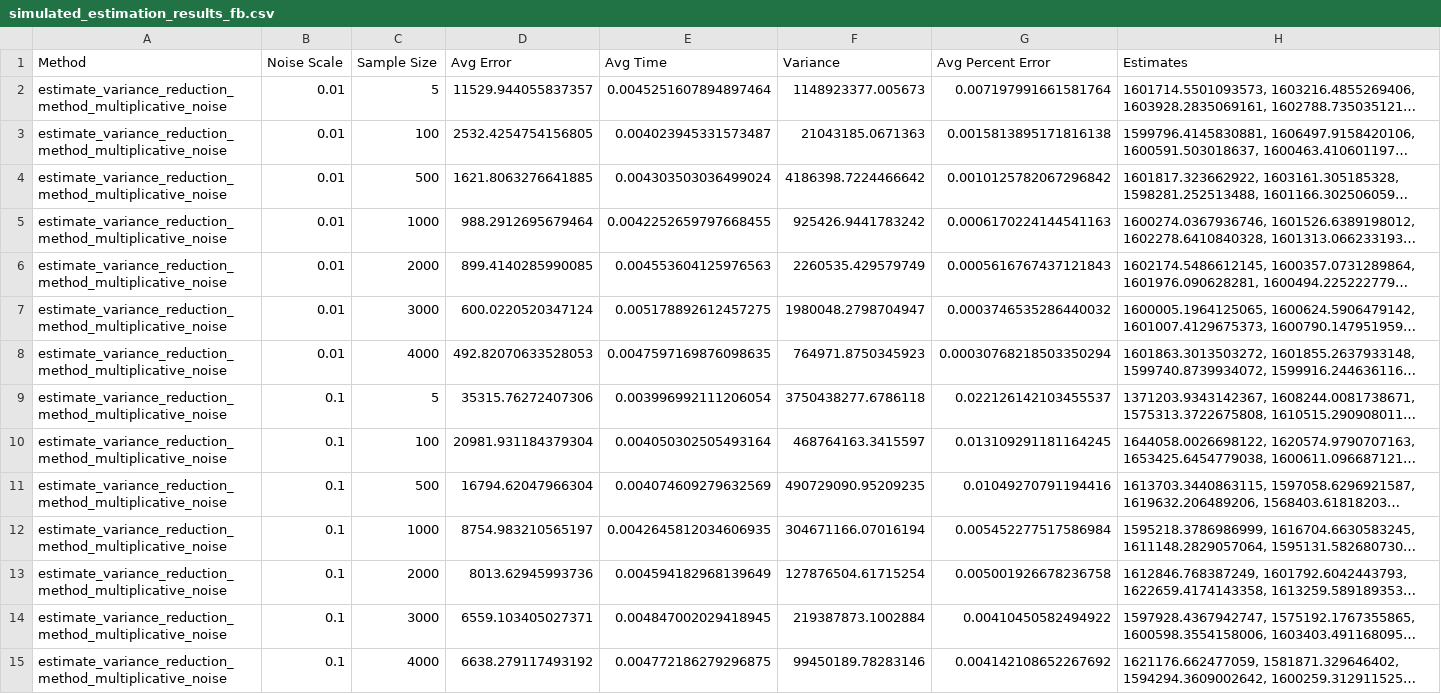
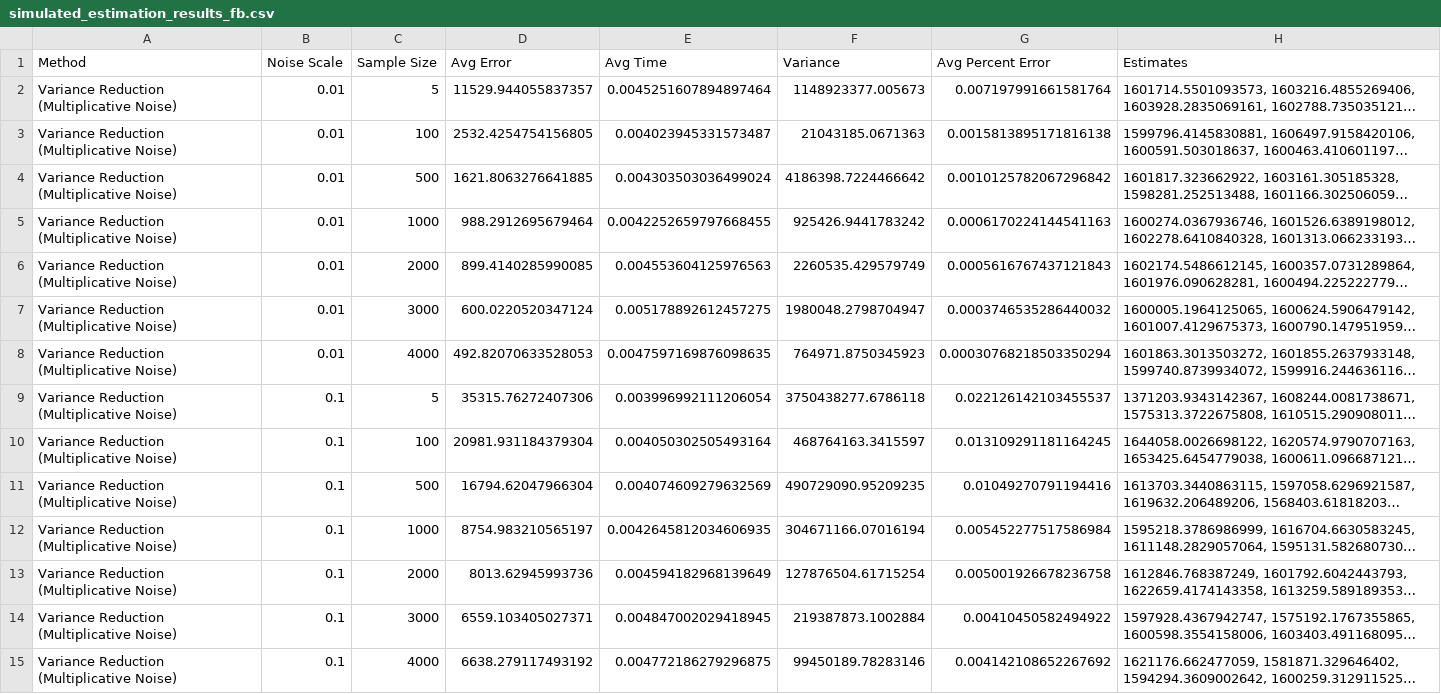
Before and after one commit to sophia-hubscher/triangle-counting, a CSV file: results/simulated_estimation_results_fb.csv, drawn as a sheet; only a part is shown; long unchanged cells end in …; the diff covers the shown part only; the diff names each change by its address in the sheet, - before the commit and + after, or states it on an @@ line.

Commit message:
Updated simulated method names

```diff
--- a/results/simulated_estimation_results_fb.csv
+++ b/results/simulated_estimation_results_fb.csv
-A2:A15 (Method): estimate_variance_reduction_method_multiplicative_noise
+A2:A15 (Method): Variance Reduction (Multiplicative Noise)
```
Also changed, not shown: 136 edited cells elsewhere in this file, results/simulated_estimation_results_GrQc.csv, results/simulated_estimation_results_ba.csv, 17 other files.
